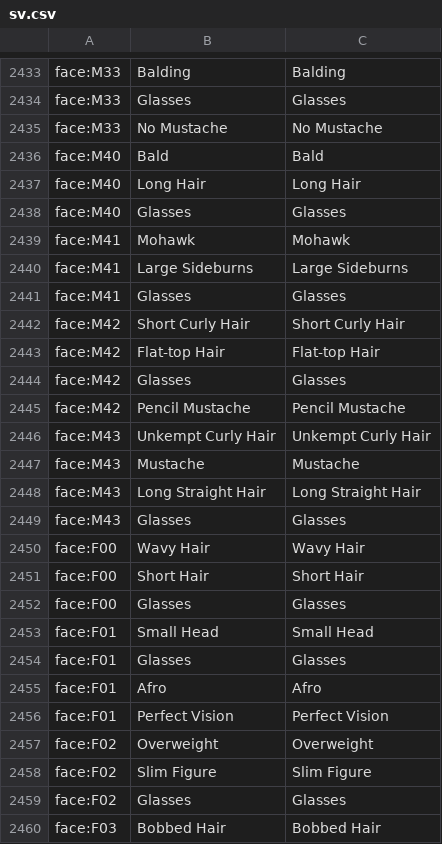
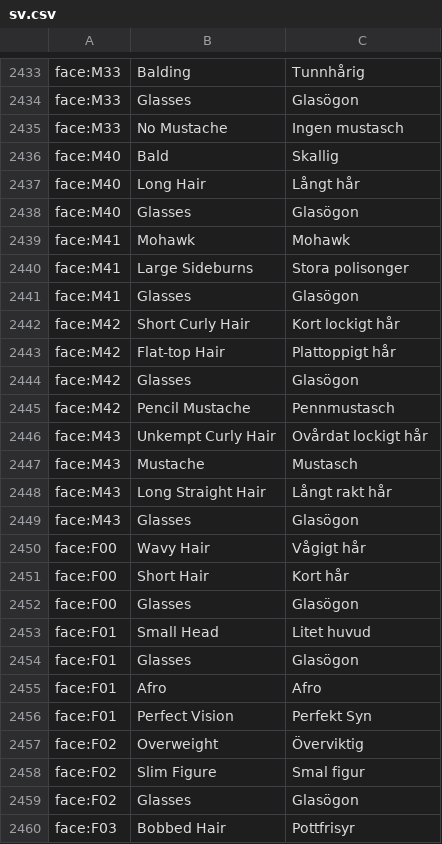
Before and after one commit to dotar/PapersPleaseSwedish, a CSV file: sv.csv, drawn as a sheet; only a part is shown, gaps mark what is left out; the diff covers the shown part only; the diff names each change by its address in the sheet, - before the commit and + after, or states it on an @@ line.

```diff
--- a/sv.csv
+++ b/sv.csv
-C2433: Balding
+C2433: Tunnhårig
-C2434: Glasses
+C2434: Glasögon
-C2435: No Mustache
+C2435: Ingen mustasch
-C2436: Bald
+C2436: Skallig
-C2437: Long Hair
+C2437: Långt hår
-C2438: Glasses
+C2438: Glasögon
-C2440: Large Sideburns
+C2440: Stora polisonger
-C2441: Glasses
+C2441: Glasögon
-C2442: Short Curly Hair
+C2442: Kort lockigt hår
-C2443: Flat-top Hair
+C2443: Plattoppigt hår
-C2444: Glasses
+C2444: Glasögon
-C2445: Pencil Mustache
+C2445: Pennmustasch
-C2446: Unkempt Curly Hair
+C2446: Ovårdat lockigt hår
-C2447: Mustache
+C2447: Mustasch
-C2448: Long Straight Hair
+C2448: Långt rakt hår
-C2449: Glasses
+C2449: Glasögon
-C2450: Wavy Hair
+C2450: Vågigt hår
-C2451: Short Hair
+C2451: Kort hår
-C2452: Glasses
+C2452: Glasögon
-C2453: Small Head
+C2453: Litet huvud
-C2454: Glasses
+C2454: Glasögon
-C2456: Perfect Vision
+C2456: Perfekt Syn
-C2457: Overweight
+C2457: Överviktig
-C2458: Slim Figure
+C2458: Smal figur
-C2459: Glasses
+C2459: Glasögon
-C2460: Bobbed Hair
+C2460: Pottfrisyr
```
Also changed, not shown: 57 edited cells elsewhere in this file.
